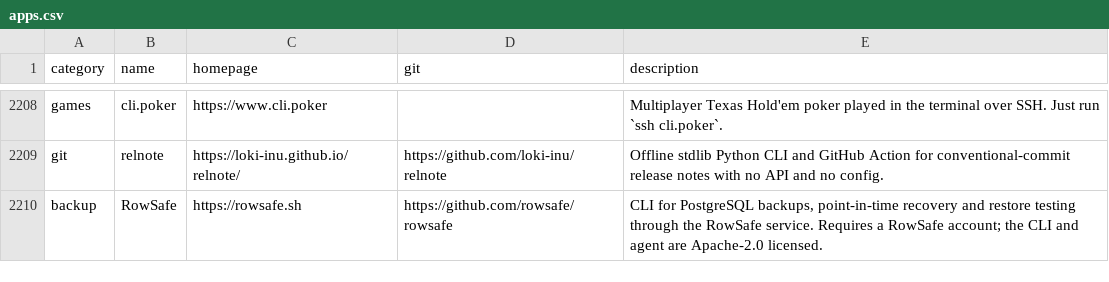
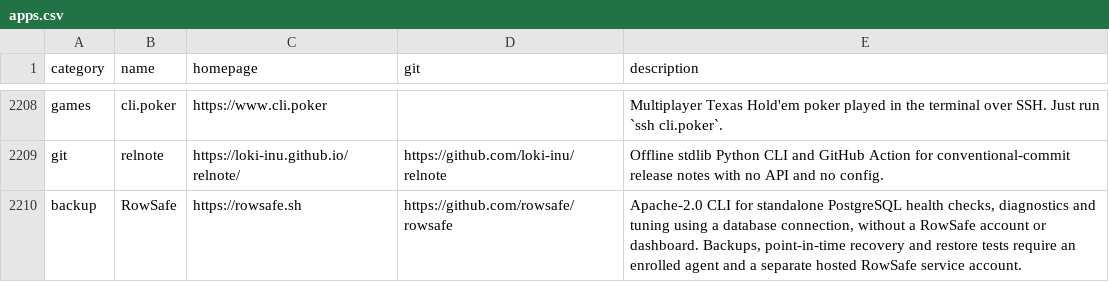
Before and after one commit to Dramex/rowsafe-awesome-cli-apps, a CSV file: data/apps.csv, drawn as a sheet; only a part is shown, gaps mark what is left out.

Commit message:
Clarify RowSafe standalone PostgreSQL CLI support

```diff
--- a/data/apps.csv
+++ b/data/apps.csv
@@ -2209,2 +2209,2 @@ games,cli.poker,https://www.cli.poker,,Multiplayer Texas Hold'em poker played in
 git,relnote,https://loki-inu.github.io/relnote/,https://github.com/loki-inu/relnote,Offline stdlib Python CLI and GitHub Action for conventional-commit release notes with no API and no config.
-backup,RowSafe,https://rowsafe.sh,https://github.com/rowsafe/rowsafe,"CLI for PostgreSQL backups, point-in-time recovery and restore testing through the RowSafe service. Requires a RowSafe account; the CLI and agent are Apache-2.0 licensed."
+backup,RowSafe,https://rowsafe.sh,https://github.com/rowsafe/rowsafe,"Apache-2.0 CLI for standalone PostgreSQL health checks, diagnostics and tuning using a database connection, without a RowSafe account or dashboard. Backups, point-in-time recovery and restore tests require an enrolled agent and a separate hosted RowSafe service account."
```
